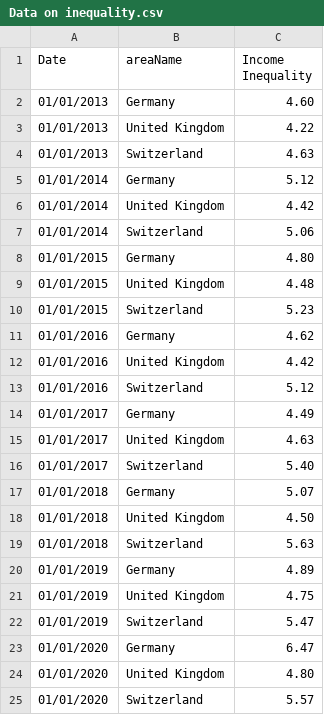
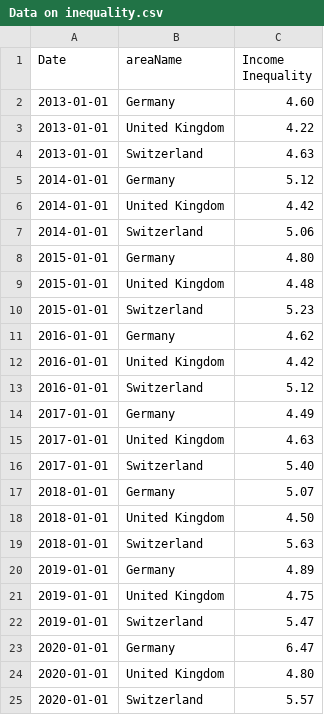
Before and after one commit to andreavasiliou/AndreaVasiliou.github.io, a CSV file: Data on inequality.csv, drawn as a sheet.

Commit message:
Update Data on inequality.csv

```diff
--- a/Data on inequality.csv
+++ b/Data on inequality.csv
@@ -1,25 +1,25 @@
 Date,areaName,Income Inequality
-01/01/2013,Germany,4.60
-01/01/2013,United Kingdom,4.22
-01/01/2013,Switzerland,4.63
-01/01/2014,Germany,5.12
-01/01/2014,United Kingdom,4.42
-01/01/2014,Switzerland,5.06
-01/01/2015,Germany,4.80
-01/01/2015,United Kingdom,4.48
-01/01/2015,Switzerland,5.23
-01/01/2016,Germany,4.62
-01/01/2016,United Kingdom,4.42
-01/01/2016,Switzerland,5.12
-01/01/2017,Germany,4.49
-01/01/2017,United Kingdom,4.63
-01/01/2017,Switzerland,5.40
-01/01/2018,Germany,5.07
-01/01/2018,United Kingdom,4.50
-01/01/2018,Switzerland,5.63
-01/01/2019,Germany,4.89
-01/01/2019,United Kingdom,4.75
-01/01/2019,Switzerland,5.47
-01/01/2020,Germany,6.47
-01/01/2020,United Kingdom,4.80
-01/01/2020,Switzerland,5.57
+2013-01-01,Germany,4.60
+2013-01-01,United Kingdom,4.22
+2013-01-01,Switzerland,4.63
+2014-01-01,Germany,5.12
+2014-01-01,United Kingdom,4.42
+2014-01-01,Switzerland,5.06
+2015-01-01,Germany,4.80
+2015-01-01,United Kingdom,4.48
+2015-01-01,Switzerland,5.23
+2016-01-01,Germany,4.62
+2016-01-01,United Kingdom,4.42
+2016-01-01,Switzerland,5.12
+2017-01-01,Germany,4.49
+2017-01-01,United Kingdom,4.63
+2017-01-01,Switzerland,5.40
+2018-01-01,Germany,5.07
+2018-01-01,United Kingdom,4.50
+2018-01-01,Switzerland,5.63
+2019-01-01,Germany,4.89
+2019-01-01,United Kingdom,4.75
+2019-01-01,Switzerland,5.47
+2020-01-01,Germany,6.47
+2020-01-01,United Kingdom,4.80
+2020-01-01,Switzerland,5.57
```
